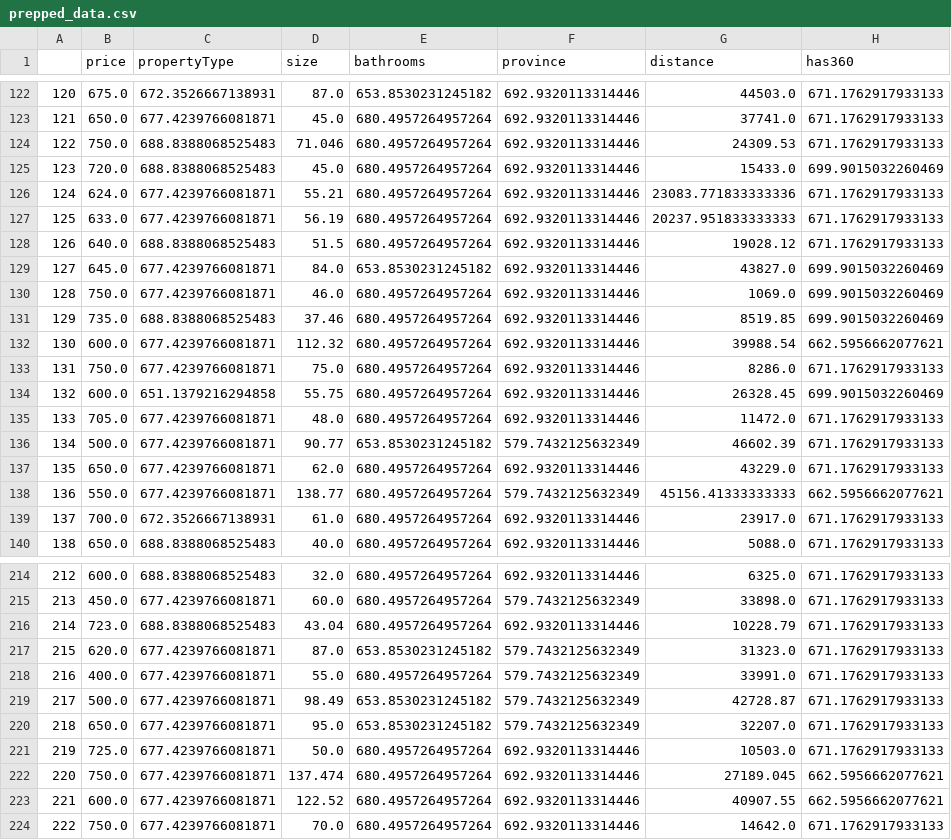
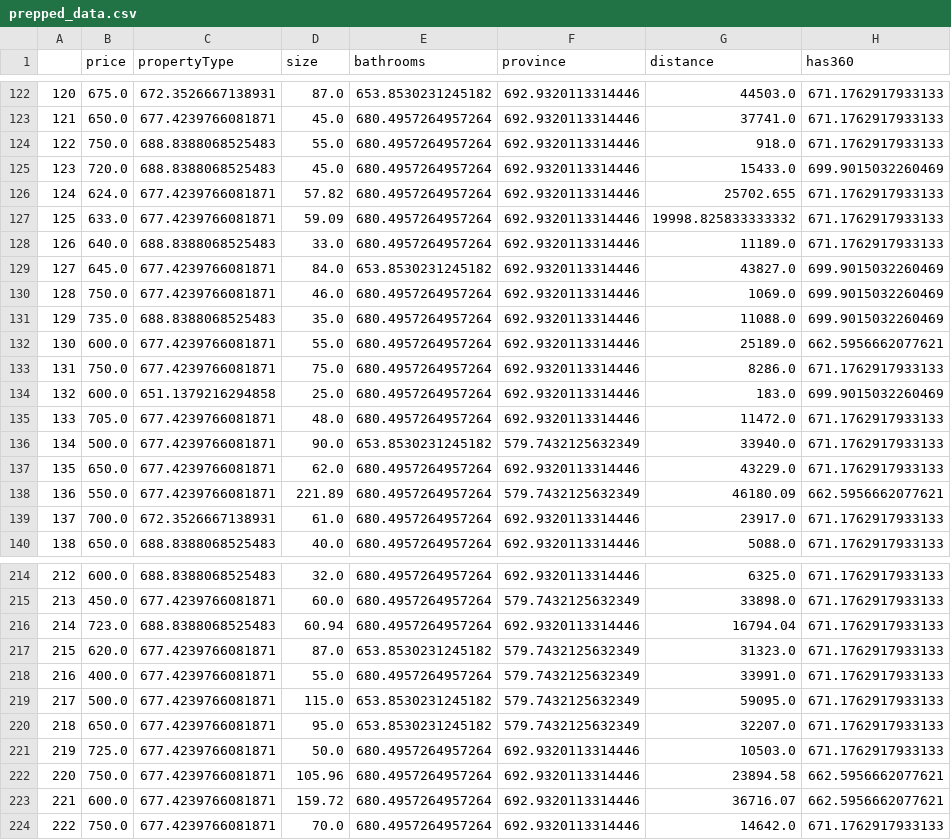
Before and after one commit to yanruwu/Proyecto7-PrediccionCasas, a CSV file: datos/Iteration1/prepped_data.csv (was datos/prepped_data.csv), drawn as a sheet; only a part is shown, gaps mark what is left out; the diff covers the shown part only; the diff names each change by its address in the sheet, - before the commit and + after, or states it on an @@ line.

```diff
--- a/datos/prepped_data.csv
+++ b/datos/Iteration1/prepped_data.csv
-D124 (size): 71.046
+D124 (size): 55.0
-G124 (distance): 24309.53
+G124 (distance): 918.0
-D126 (size): 55.21
+D126 (size): 57.82
-G126 (distance): 23083.771833333336
+G126 (distance): 25702.655
-D127 (size): 56.19
+D127 (size): 59.09
-G127 (distance): 20237.951833333333
+G127 (distance): 19998.825833333332
-D128 (size): 51.5
+D128 (size): 33.0
-G128 (distance): 19028.12
+G128 (distance): 11189.0
-D131 (size): 37.46
+D131 (size): 35.0
-G131 (distance): 8519.85
+G131 (distance): 11088.0
-D132 (size): 112.32
+D132 (size): 55.0
-G132 (distance): 39988.54
+G132 (distance): 25189.0
-D134 (size): 55.75
+D134 (size): 25.0
-G134 (distance): 26328.45
+G134 (distance): 183.0
-D136 (size): 90.77
+D136 (size): 90.0
-G136 (distance): 46602.39
+G136 (distance): 33940.0
-D138 (size): 138.77
+D138 (size): 221.89
-G138 (distance): 45156.41333333333
+G138 (distance): 46180.09
-D216 (size): 43.04
+D216 (size): 60.94
-G216 (distance): 10228.79
+G216 (distance): 16794.04
-D219 (size): 98.49
+D219 (size): 115.0
-G219 (distance): 42728.87
+G219 (distance): 59095.0
-D222 (size): 137.474
+D222 (size): 105.96
-G222 (distance): 27189.045
+G222 (distance): 23894.58
-D223 (size): 122.52
+D223 (size): 159.72
-G223 (distance): 40907.55
+G223 (distance): 36716.07
```
Also changed, not shown: 94 edited cells elsewhere in this file, 9 other files.
